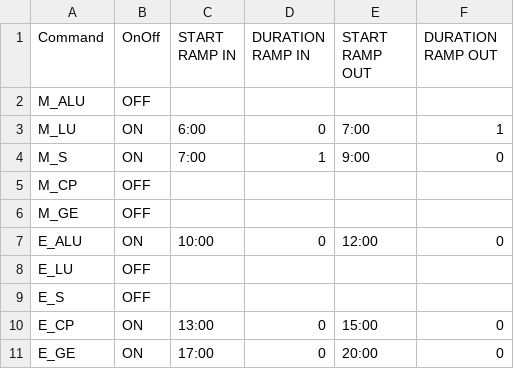
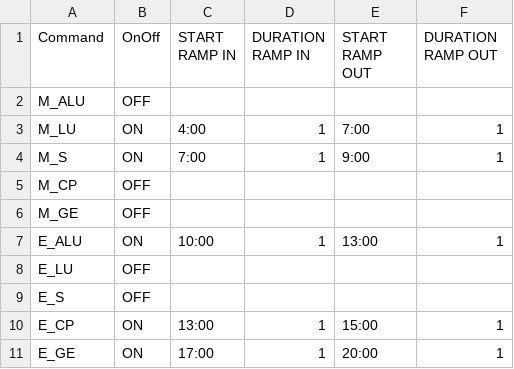
Before and after one commit to PortlandStatePowerLab/thomas_neea_flex_load_26, a CSV file: Combo/B0_Commands_Schedule.csv, drawn as a sheet.

```diff
--- a/Combo/B0_Commands_Schedule.csv
+++ b/Combo/B0_Commands_Schedule.csv
@@ -2,10 +2,10 @@
 M_ALU,OFF,,,,
-M_LU,ON,6:00,0,7:00,1
-M_S,ON,7:00,1,9:00,0
+M_LU,ON,4:00,1,7:00,1
+M_S,ON,7:00,1,9:00,1
 M_CP,OFF,,,,
 M_GE,OFF,,,,
-E_ALU,ON,10:00,0,12:00,0
+E_ALU,ON,10:00,1,13:00,1
 E_LU,OFF,,,,
 E_S,OFF,,,,
-E_CP,ON,13:00,0,15:00,0
-E_GE,ON,17:00,0,20:00,0
+E_CP,ON,13:00,1,15:00,1
+E_GE,ON,17:00,1,20:00,1
```
Also changed, not shown: 4 other files.
